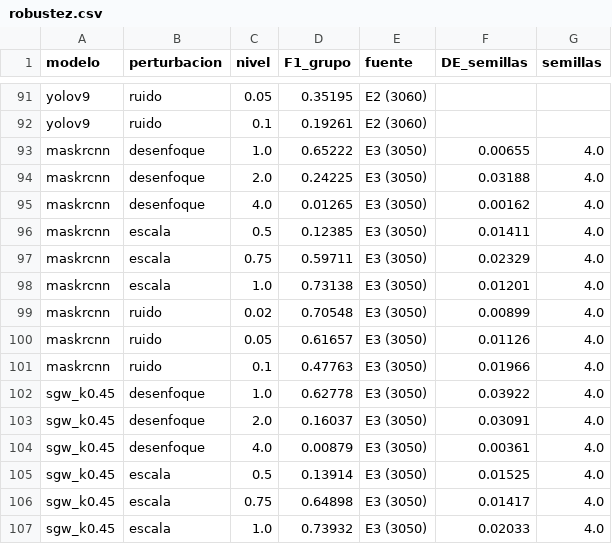
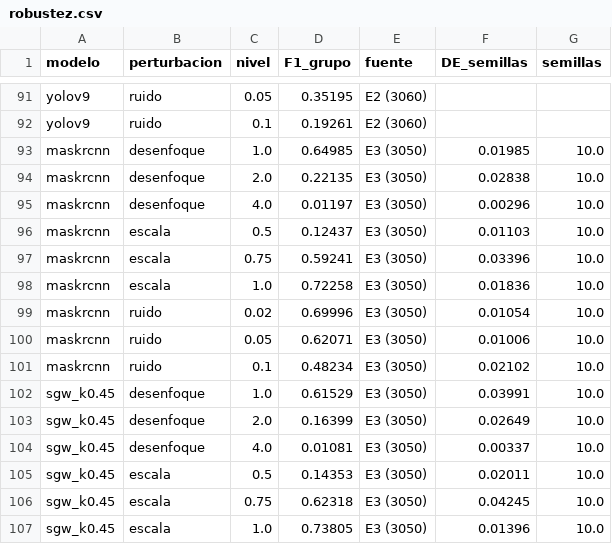
Before and after one commit to BESADAJ/wdsd-segmentacion-tornillos-entregable-3, a CSV file: data/robustez.csv, drawn as a sheet; only a part is shown, gaps mark what is left out; the diff covers the shown part only.

```diff
--- a/data/robustez.csv
+++ b/data/robustez.csv
@@ -92,16 +92,16 @@ yolov9,ruido,0.05,0.35195,E2 (3060),,
 yolov9,ruido,0.1,0.19261,E2 (3060),,
-maskrcnn,desenfoque,1.0,0.65222,E3 (3050),0.00655,4.0
-maskrcnn,desenfoque,2.0,0.24225,E3 (3050),0.03188,4.0
-maskrcnn,desenfoque,4.0,0.01265,E3 (3050),0.00162,4.0
-maskrcnn,escala,0.5,0.12385,E3 (3050),0.01411,4.0
-maskrcnn,escala,0.75,0.59711,E3 (3050),0.02329,4.0
-maskrcnn,escala,1.0,0.73138,E3 (3050),0.01201,4.0
-maskrcnn,ruido,0.02,0.70548,E3 (3050),0.00899,4.0
-maskrcnn,ruido,0.05,0.61657,E3 (3050),0.01126,4.0
-maskrcnn,ruido,0.1,0.47763,E3 (3050),0.01966,4.0
-sgw_k0.45,desenfoque,1.0,0.62778,E3 (3050),0.03922,4.0
-sgw_k0.45,desenfoque,2.0,0.16037,E3 (3050),0.03091,4.0
-sgw_k0.45,desenfoque,4.0,0.00879,E3 (3050),0.00361,4.0
-sgw_k0.45,escala,0.5,0.13914,E3 (3050),0.01525,4.0
-sgw_k0.45,escala,0.75,0.64898,E3 (3050),0.01417,4.0
-sgw_k0.45,escala,1.0,0.73932,E3 (3050),0.02033,4.0
+maskrcnn,desenfoque,1.0,0.64985,E3 (3050),0.01985,10.0
+maskrcnn,desenfoque,2.0,0.22135,E3 (3050),0.02838,10.0
+maskrcnn,desenfoque,4.0,0.01197,E3 (3050),0.00296,10.0
+maskrcnn,escala,0.5,0.12437,E3 (3050),0.01103,10.0
+maskrcnn,escala,0.75,0.59241,E3 (3050),0.03396,10.0
+maskrcnn,escala,1.0,0.72258,E3 (3050),0.01836,10.0
+maskrcnn,ruido,0.02,0.69996,E3 (3050),0.01054,10.0
+maskrcnn,ruido,0.05,0.62071,E3 (3050),0.01006,10.0
+maskrcnn,ruido,0.1,0.48234,E3 (3050),0.02102,10.0
+sgw_k0.45,desenfoque,1.0,0.61529,E3 (3050),0.03991,10.0
+sgw_k0.45,desenfoque,2.0,0.16399,E3 (3050),0.02649,10.0
+sgw_k0.45,desenfoque,4.0,0.01081,E3 (3050),0.00337,10.0
+sgw_k0.45,escala,0.5,0.14353,E3 (3050),0.02011,10.0
+sgw_k0.45,escala,0.75,0.62318,E3 (3050),0.04245,10.0
+sgw_k0.45,escala,1.0,0.73805,E3 (3050),0.01396,10.0
```
Also changed, not shown: 9 edited cells elsewhere in this file, 10 other files.
